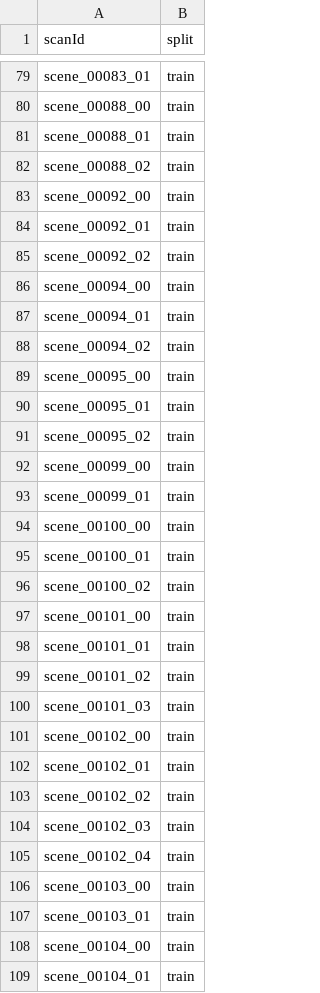
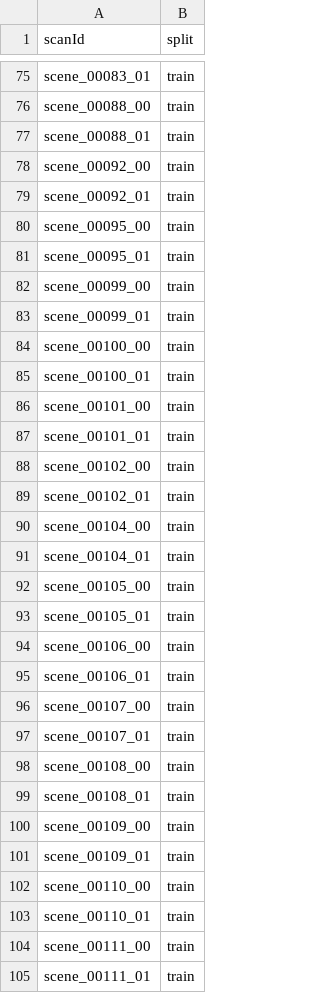
Before and after one commit to SamMaoYS/cmpt985, a CSV file: split.csv, drawn as a sheet; only a part is shown, gaps mark what is left out; the shorter side is filled out with more unchanged rows; the diff covers the shown part only.

```diff
--- a/split.csv
+++ b/split.csv
@@ -81,12 +77,6 @@ scene_00088_00,train
 scene_00088_01,train
-scene_00088_02,train
 scene_00092_00,train
 scene_00092_01,train
-scene_00092_02,train
-scene_00094_00,train
-scene_00094_01,train
-scene_00094_02,train
 scene_00095_00,train
 scene_00095_01,train
-scene_00095_02,train
 scene_00099_00,train
@@ -95,14 +85,6 @@ scene_00100_00,train
 scene_00100_01,train
-scene_00100_02,train
 scene_00101_00,train
 scene_00101_01,train
-scene_00101_02,train
-scene_00101_03,train
 scene_00102_00,train
 scene_00102_01,train
-scene_00102_02,train
-scene_00102_03,train
-scene_00102_04,train
-scene_00103_00,train
-scene_00103_01,train
 scene_00104_00,train
```
Also changed, not shown: 93 removed rows elsewhere in this file, 1 other file.
